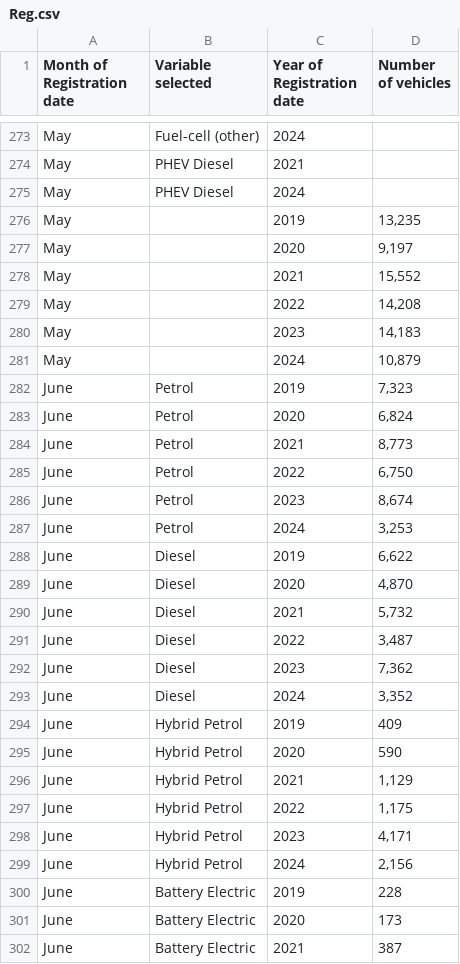
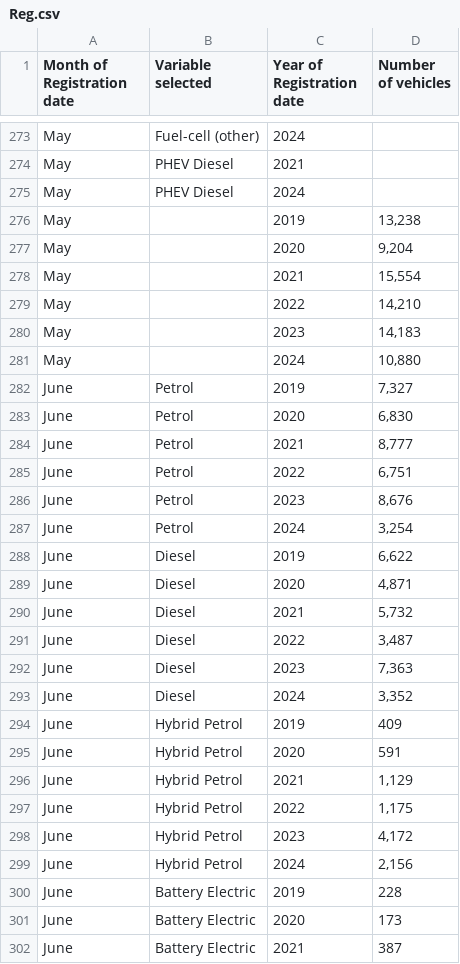
Before and after one commit to marcdaalder/motorshare, a CSV file: Reg.csv, drawn as a sheet; only a part is shown, gaps mark what is left out; the diff covers the shown part only; the diff names each change by its address in the sheet, - before the commit and + after, or states it on an @@ line.

```diff
--- a/Reg.csv
+++ b/Reg.csv
-D276 (Number of vehicles): 13,235
+D276 (Number of vehicles): 13,238
-D277 (Number of vehicles): 9,197
+D277 (Number of vehicles): 9,204
-D278 (Number of vehicles): 15,552
+D278 (Number of vehicles): 15,554
-D279 (Number of vehicles): 14,208
+D279 (Number of vehicles): 14,210
-D281 (Number of vehicles): 10,879
+D281 (Number of vehicles): 10,880
-D282 (Number of vehicles): 7,323
+D282 (Number of vehicles): 7,327
-D283 (Number of vehicles): 6,824
+D283 (Number of vehicles): 6,830
-D284 (Number of vehicles): 8,773
+D284 (Number of vehicles): 8,777
-D285 (Number of vehicles): 6,750
+D285 (Number of vehicles): 6,751
-D286 (Number of vehicles): 8,674
+D286 (Number of vehicles): 8,676
-D287 (Number of vehicles): 3,253
+D287 (Number of vehicles): 3,254
-D289 (Number of vehicles): 4,870
+D289 (Number of vehicles): 4,871
-D292 (Number of vehicles): 7,362
+D292 (Number of vehicles): 7,363
-D295 (Number of vehicles): 590
+D295 (Number of vehicles): 591
-D298 (Number of vehicles): 4,171
+D298 (Number of vehicles): 4,172
```
Also changed, not shown: 140 edited cells elsewhere in this file, Reg_all.csv.
